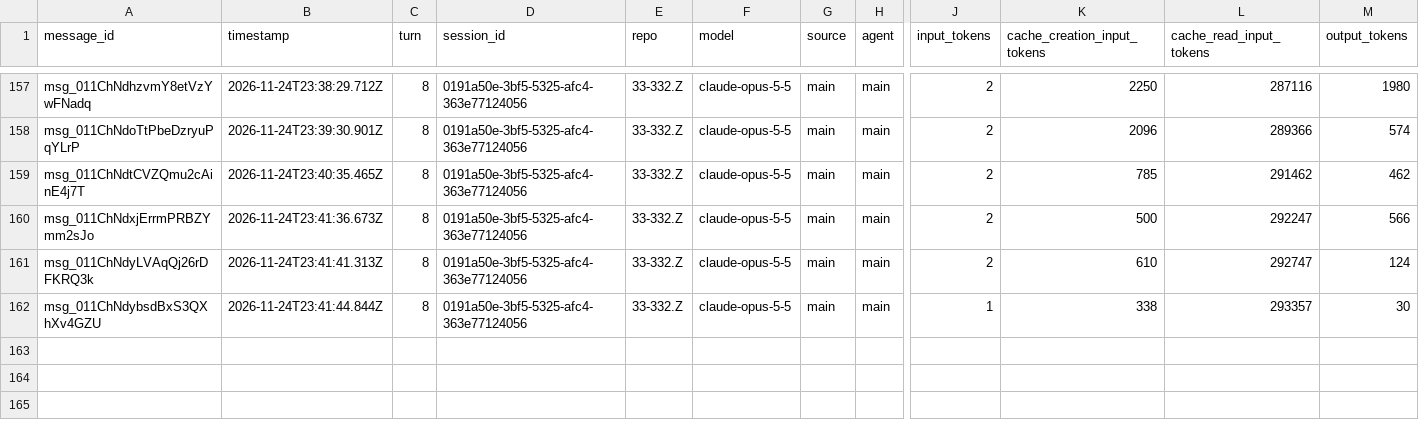
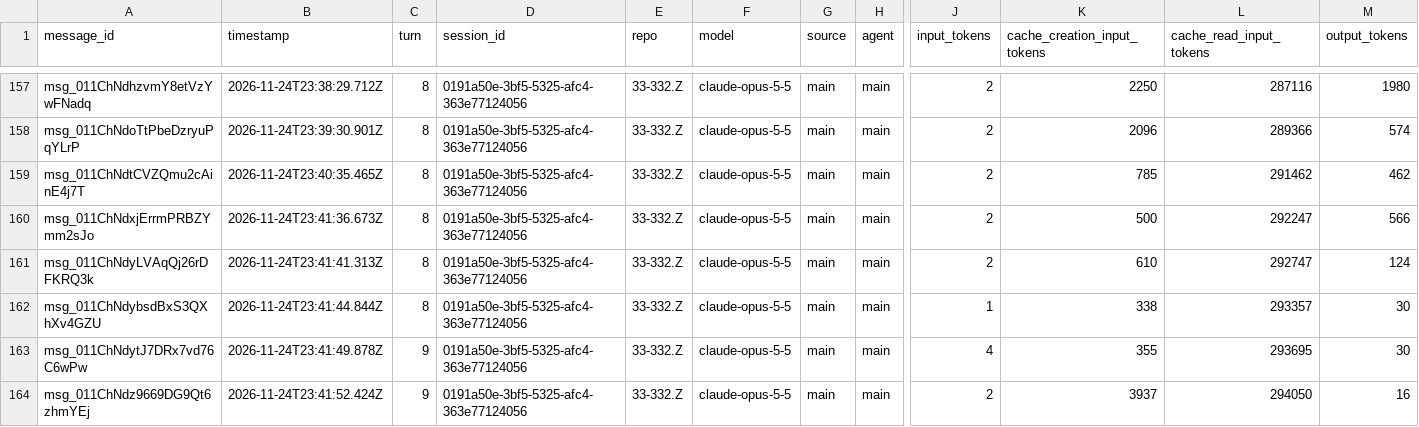
Before and after one commit to rhope-ops/33-332.Z, a CSV file: sessions/0191a50e-3bf5-5325-afc4-363e77124056.csv, drawn as a sheet; only a part is shown, gaps mark what is left out; rows hold the shown columns only; the diff names each change by its address in the sheet, - before the commit and + after, or states it on an @@ line.

```diff
--- a/sessions/0191a50e-3bf5-5325-afc4-363e77124056.csv
+++ b/sessions/0191a50e-3bf5-5325-afc4-363e77124056.csv
+row 163: msg_011ChNdytJ7DRx7vd76C6wPw | 2026-11-24T23:41:49.878Z | 9 | 0191a50e-3bf5-5325-afc4-363e77124056 | 33-332.Z | claude-opus-5-5 | main | main | 4 | 355 | 293695 | 30
+row 164: msg_011ChNdz9669DG9Qt6zhmYEj | 2026-11-24T23:41:52.424Z | 9 | 0191a50e-3bf5-5325-afc4-363e77124056 | 33-332.Z | claude-opus-5-5 | main | main | 2 | 3937 | 294050 | 16
```
Also changed, not shown: costs/0191a50e-3bf5-5325-afc4-363e77124056.csv.
